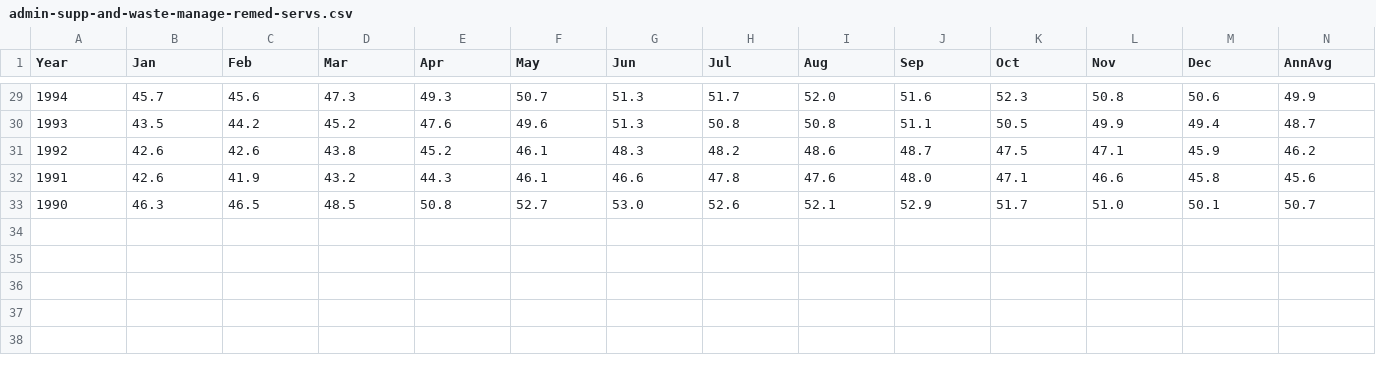
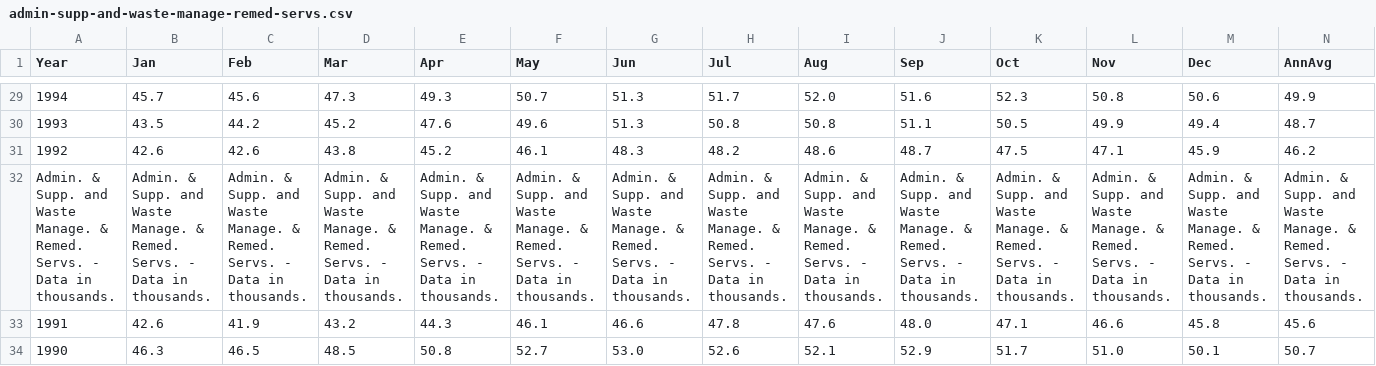
Before and after one commit to next-LI/industry-employment, a CSV file: industries/admin-supp-and-waste-manage-remed-servs.csv, drawn as a sheet; only a part is shown, gaps mark what is left out; the diff names each change by its address in the sheet, - before the commit and + after, or states it on an @@ line.

```diff
--- a/industries/admin-supp-and-waste-manage-remed-servs.csv
+++ b/industries/admin-supp-and-waste-manage-remed-servs.csv
+row 32: Admin. & Supp. and Waste Manage. & Remed. Servs. - Data in thousands. | Admin. & Supp. and Waste Manage. & Remed. Servs. - Data in thousands. | Admin. & Supp. and Waste Manage. & Remed. Servs. - Data in thousands. | Admin. & Supp. and Waste Manage. & Remed. Servs. - Data in thousands. | Admin. & Supp. and Waste Manage. & Remed. Servs. - Data in thousands. | Admin. & Supp. and Waste Manage. & Remed. Servs. - Data in thousands. | Admin. & Supp. and Waste Manage. & Remed. Servs. - Data in thousands. | Admin. & Supp. and Waste Manage. & Remed. Servs. - Data in thousands. | Admin. & Supp. and Waste Manage. & Remed. Servs. - Data in thousands. | Admin. & Supp. and Waste Manage. & Remed. Servs. - Data in thousands. | Admin. & Supp. and Waste Manage. & Remed. Servs. - Data in thousands. | Admin. & Supp. and Waste Manage. & Remed. Servs. - Data in thousands. | Admin. & Supp. and Waste Manage. & Remed. Servs. - Data in thousands. | Admin. & Supp. and Waste Manage. & Remed. Servs. - Data in thousands.
```
Also changed, not shown: industries/clothing-and-clothing-accessories-stores.csv, industries/insurance-carriers-and-related-activities.csv, 29 other files.
